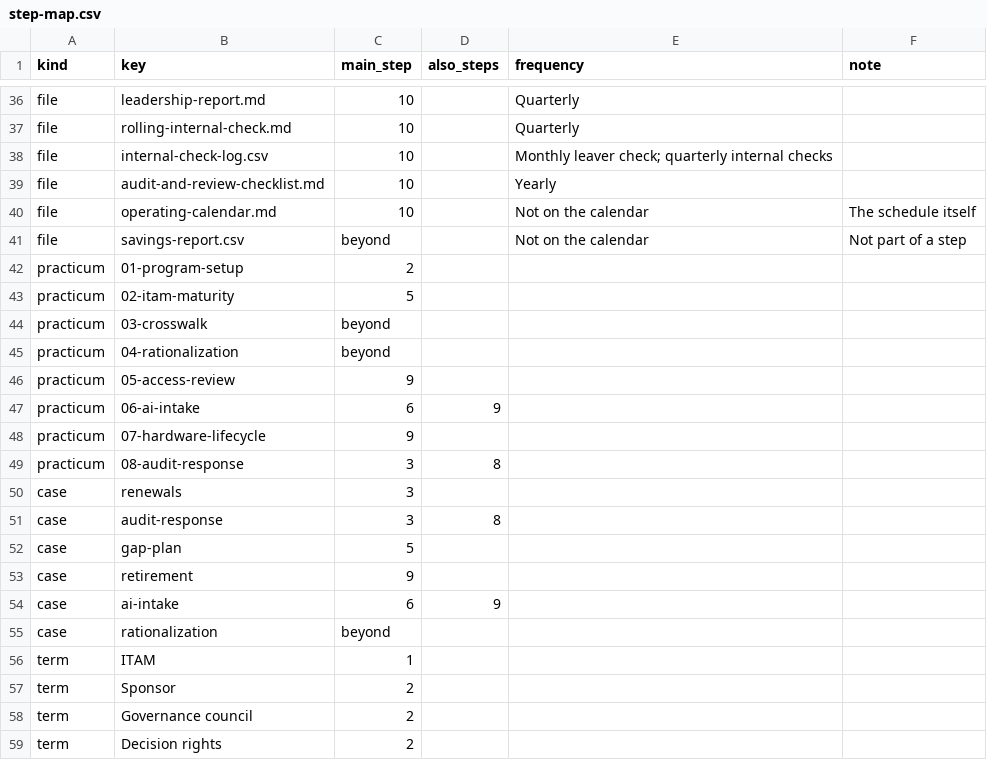
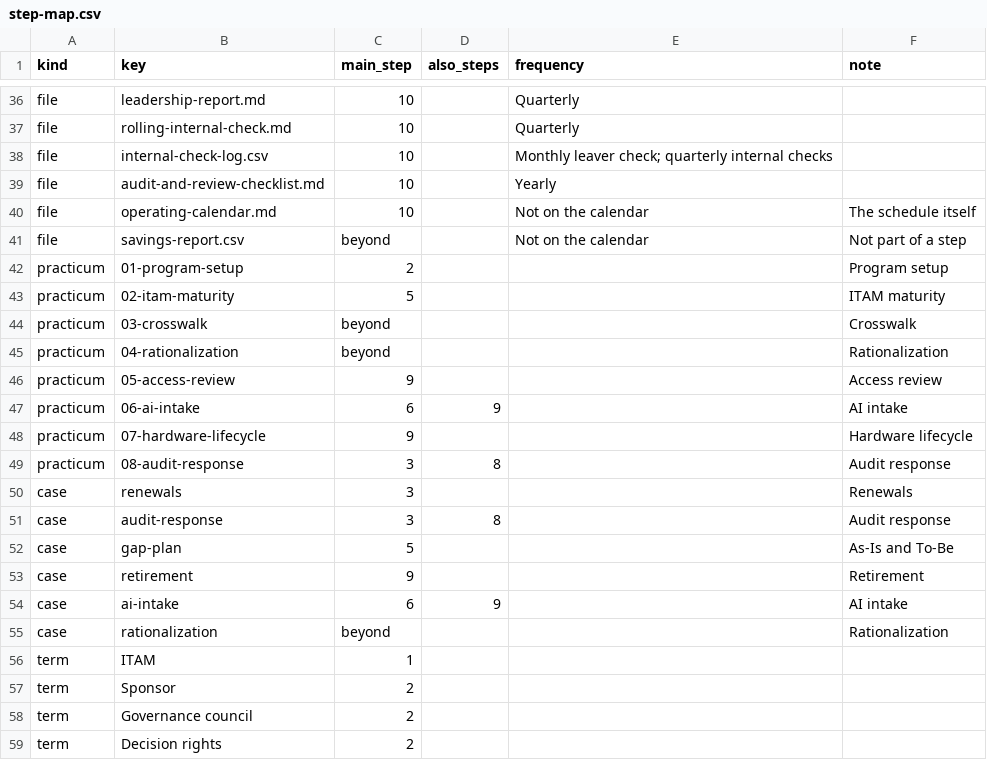
Before and after one commit to evemcgivern/app-governance-kit, a CSV file: steps/step-map.csv, drawn as a sheet; only a part is shown, gaps mark what is left out.

```diff
--- a/steps/step-map.csv
+++ b/steps/step-map.csv
@@ -41,16 +41,16 @@ file,operating-calendar.md,10,,Not on the calendar,The schedule itself
 file,savings-report.csv,beyond,,Not on the calendar,Not part of a step
-practicum,01-program-setup,2,,,
-practicum,02-itam-maturity,5,,,
-practicum,03-crosswalk,beyond,,,
-practicum,04-rationalization,beyond,,,
-practicum,05-access-review,9,,,
-practicum,06-ai-intake,6,9,,
-practicum,07-hardware-lifecycle,9,,,
-practicum,08-audit-response,3,8,,
-case,renewals,3,,,
-case,audit-response,3,8,,
-case,gap-plan,5,,,
-case,retirement,9,,,
-case,ai-intake,6,9,,
-case,rationalization,beyond,,,
+practicum,01-program-setup,2,,,Program setup
+practicum,02-itam-maturity,5,,,ITAM maturity
+practicum,03-crosswalk,beyond,,,Crosswalk
+practicum,04-rationalization,beyond,,,Rationalization
+practicum,05-access-review,9,,,Access review
+practicum,06-ai-intake,6,9,,AI intake
+practicum,07-hardware-lifecycle,9,,,Hardware lifecycle
+practicum,08-audit-response,3,8,,Audit response
+case,renewals,3,,,Renewals
+case,audit-response,3,8,,Audit response
+case,gap-plan,5,,,As-Is and To-Be
+case,retirement,9,,,Retirement
+case,ai-intake,6,9,,AI intake
+case,rationalization,beyond,,,Rationalization
 term,ITAM,1,,,
```
Also changed, not shown: 3 other files.
